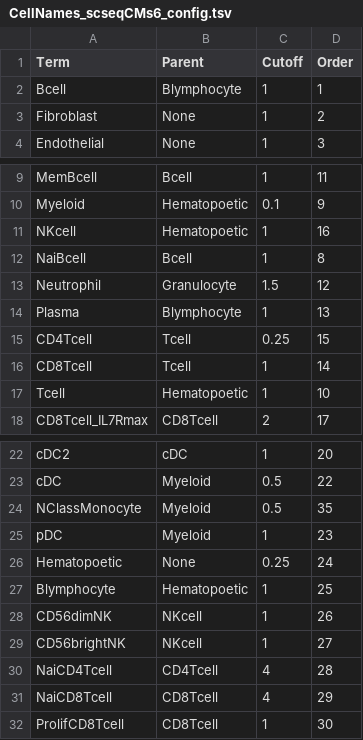
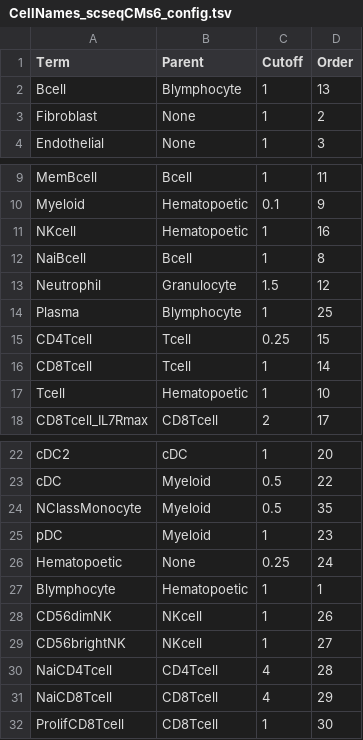
Before and after one commit to bedapub/besca, a TSV file: besca/datasets/genesets/CellNames_scseqCMs6_config.tsv, drawn as a sheet; only a part is shown, gaps mark what is left out; the diff covers the shown part only.

```diff
--- a/besca/datasets/genesets/CellNames_scseqCMs6_config.tsv
+++ b/besca/datasets/genesets/CellNames_scseqCMs6_config.tsv
@@ -1,3 +1,3 @@
 Term	Parent	Cutoff	Order
-Bcell	Blymphocyte	1	1
+Bcell	Blymphocyte	1	13
 Fibroblast	None	1	2
@@ -13,3 +13,3 @@ NaiBcell	Bcell	1	8
 Neutrophil	Granulocyte	1.5	12
-Plasma	Blymphocyte	1	13
+Plasma	Blymphocyte	1	25
 CD4Tcell	Tcell	0.25	15
@@ -26,3 +26,3 @@ pDC	Myeloid	1	23
 Hematopoetic	None	0.25	24
-Blymphocyte	Hematopoetic	1	25
+Blymphocyte	Hematopoetic	1	1
 CD56dimNK	NKcell	1	26
```
Also changed, not shown: 20 added rows and 3 edited cells elsewhere in this file, 1 other file.
